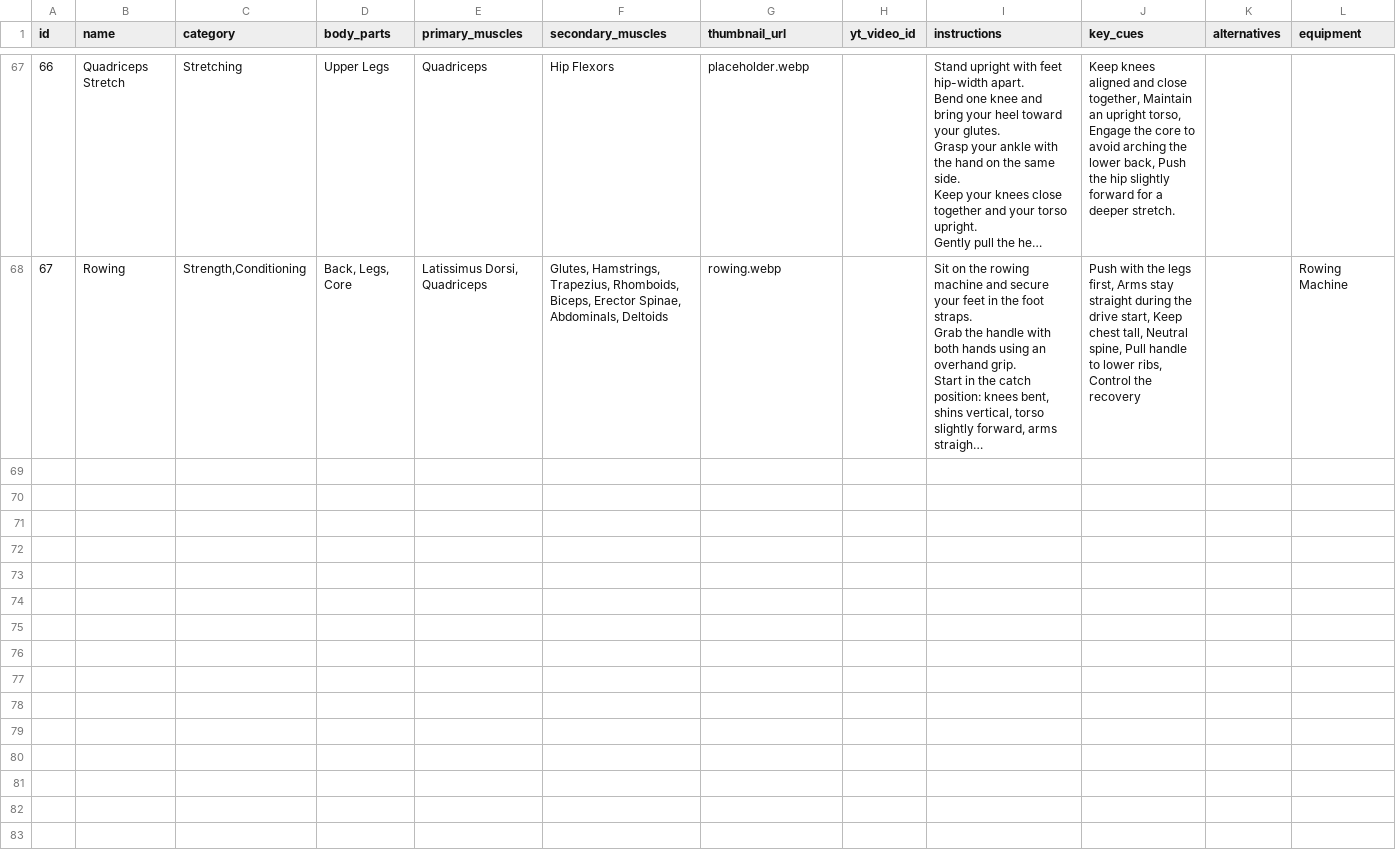
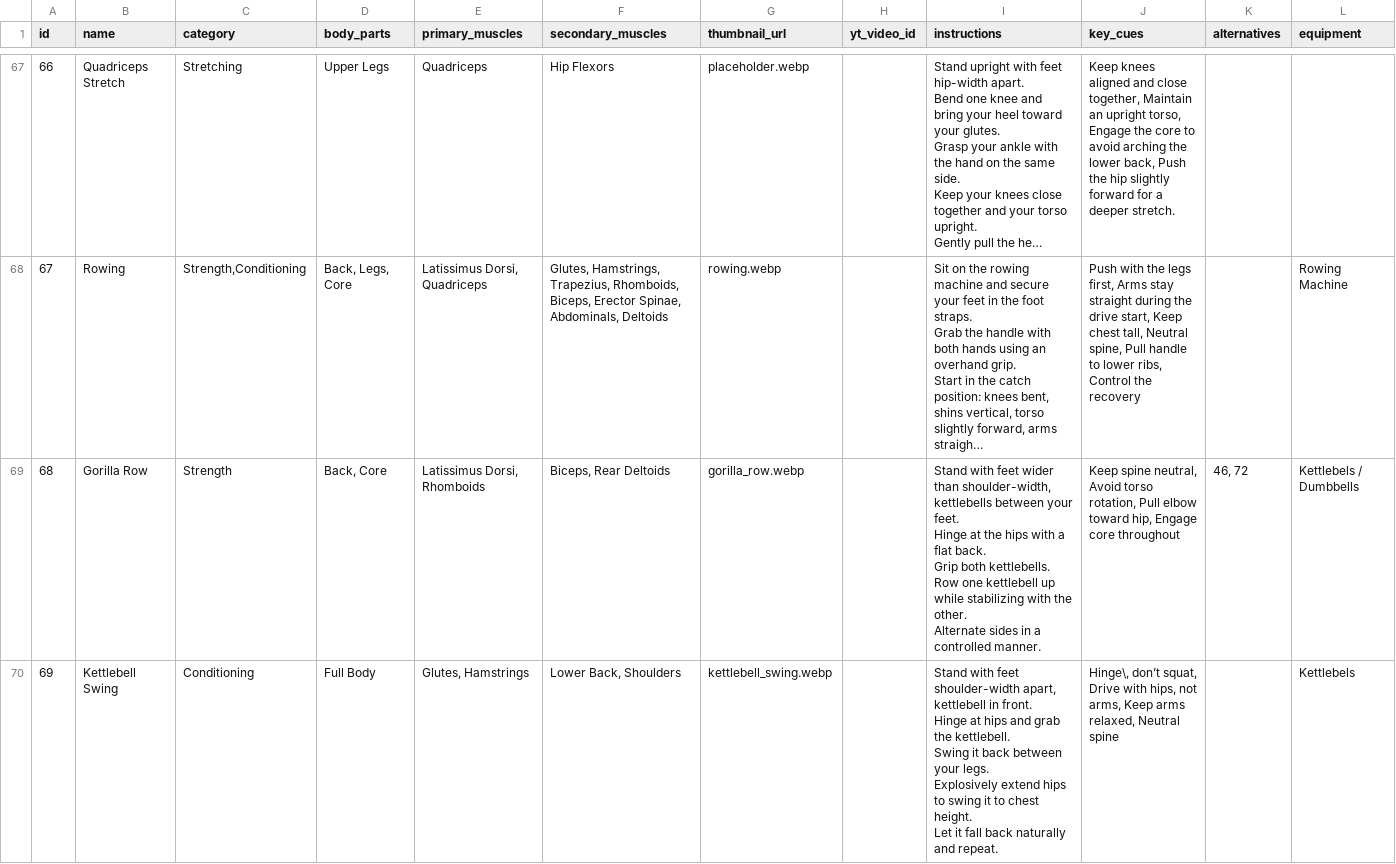
Before and after one commit to vladflore/vladflorefit, a CSV file: flexary/data/exercises_library.csv, drawn as a sheet; only a part is shown, gaps mark what is left out; long unchanged cells end in …; ↵ is a line break in a cell; the diff covers the shown part only; the diff names each change by its address in the sheet, - before the commit and + after, or states it on an @@ line.

Commit message:
Updating exercises

```diff
--- a/flexary/data/exercises_library.csv
+++ b/flexary/data/exercises_library.csv
+row 69: 68 | Gorilla Row | Strength | Back, Core | Latissimus Dorsi, Rhomboids | Biceps, Rear Deltoids | gorilla_row.webp |  | Stand with feet wider than shoulder-width, kettlebells between your feet. ↵ Hinge at the hips with a flat back. ↵ Grip both kettlebells. ↵ Row one kettlebell up while stabilizing with the other. ↵ Alternate sides in a controlled manner. | Keep spine neutral, Avoid torso rotation, Pull elbow toward hip, Engage core throughout | 46, 72 | Kettlebels / Dumbbells
+row 70: 69 | Kettlebell Swing | Conditioning | Full Body | Glutes, Hamstrings | Lower Back, Shoulders | kettlebell_swing.webp |  | Stand with feet shoulder-width apart, kettlebell in front. ↵ Hinge at hips and grab the kettlebell. ↵ Swing it back between your legs. ↵ Explosively extend hips to swing it to chest height. ↵ Let it fall back naturally and repeat. | Hinge\, don’t squat, Drive with hips, not arms, Keep arms relaxed, Neutral spine |  | Kettlebels
```
Also changed, not shown: 3 added rows and 1 edited cell elsewhere in this file, 12 other files.
